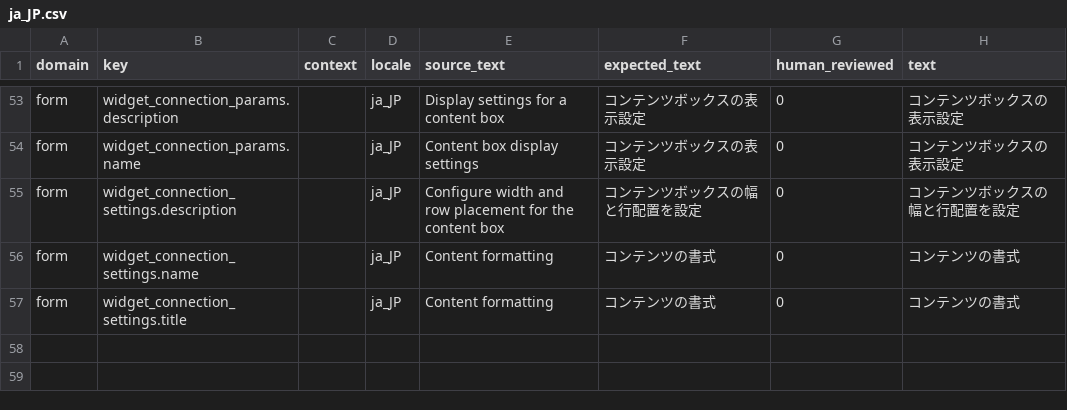
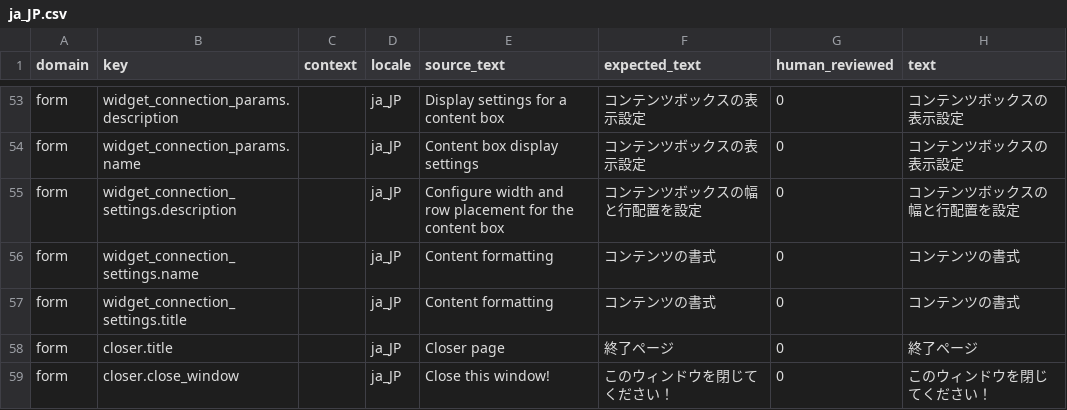
Before and after one commit to istvan-ujjmeszaros/radaptor-cms, a CSV file: modules-common/Form/i18n/seeds/ja_JP.csv, drawn as a sheet; only a part is shown, gaps mark what is left out.

```diff
--- a/modules-common/Form/i18n/seeds/ja_JP.csv
+++ b/modules-common/Form/i18n/seeds/ja_JP.csv
@@ -57 +57,3 @@ form,widget_connection_settings.name,,ja_JP,Content formatting,コンテンツ
 form,widget_connection_settings.title,,ja_JP,Content formatting,コンテンツの書式,0,コンテンツの書式
+form,closer.title,,ja_JP,Closer page,終了ページ,0,終了ページ
+form,closer.close_window,,ja_JP,Close this window!,このウィンドウを閉じてください！,0,このウィンドウを閉じてください！
```
Also changed, not shown: i18n/seeds/de_DE.csv, i18n/seeds/en_US.csv, 30 other files.
